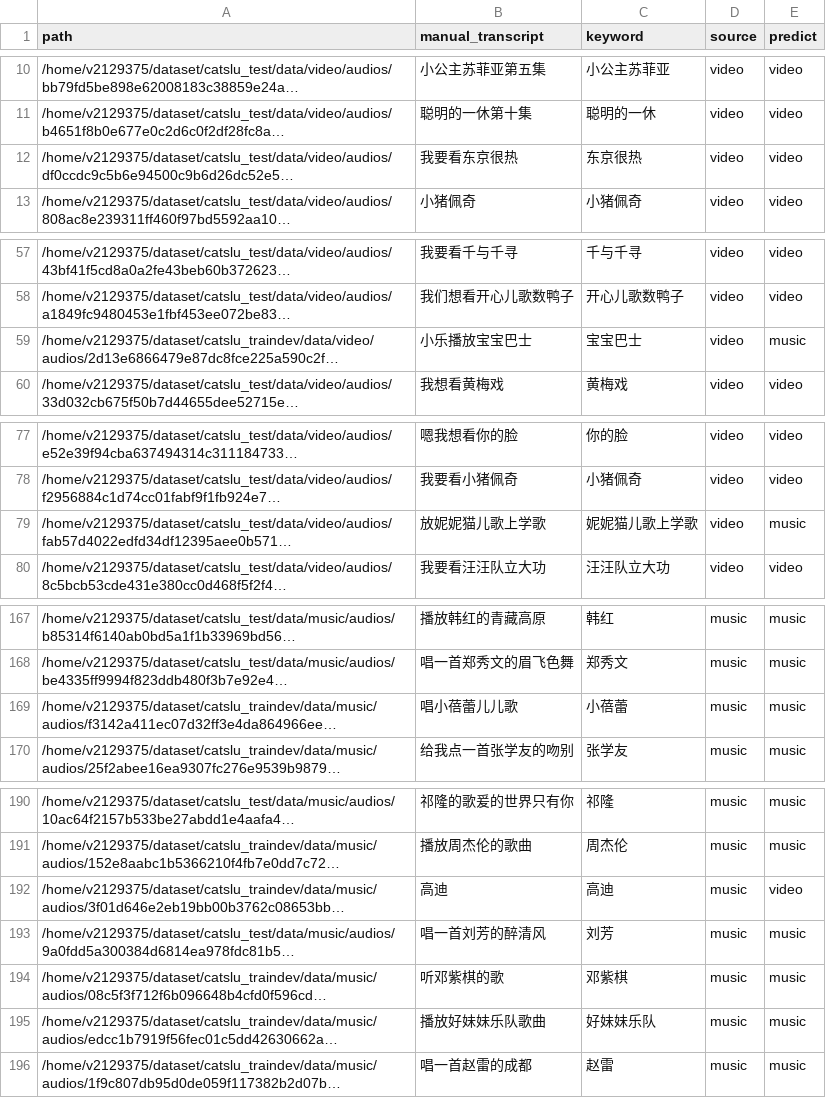
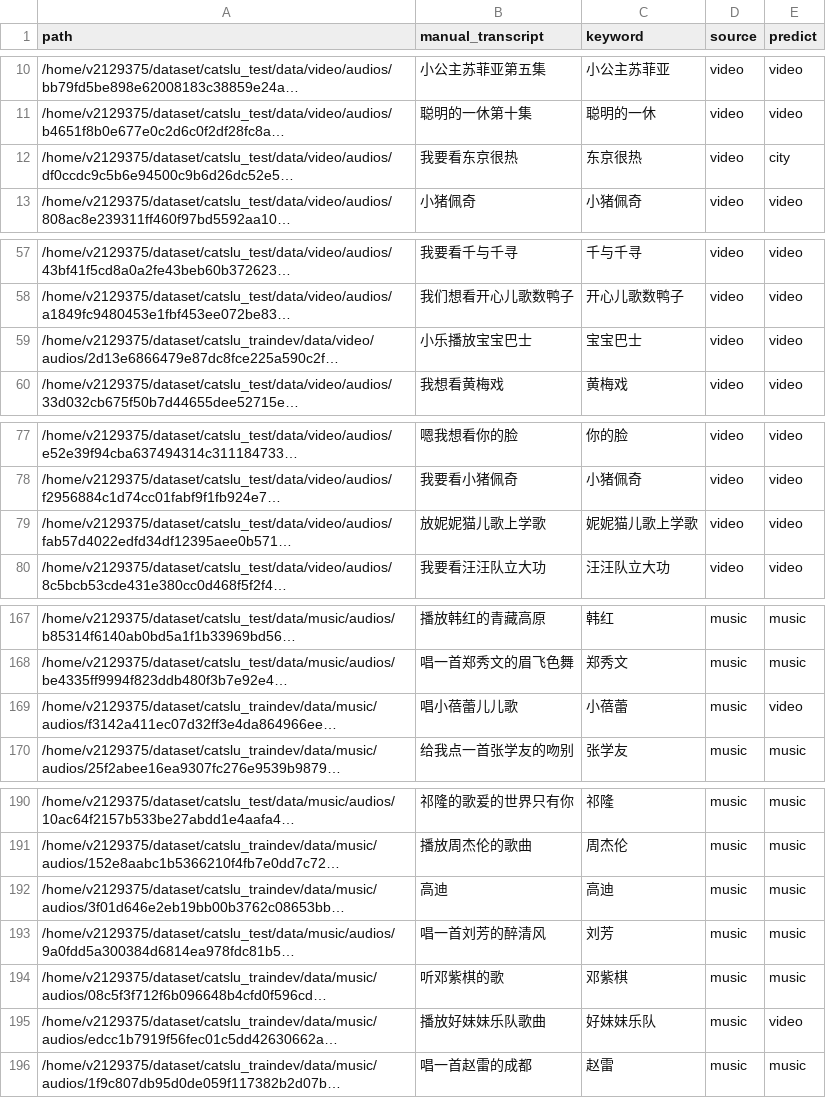
Before and after one commit to v2129375/asr_biasing, a CSV file: intent/exp/phi4_intent_result.csv, drawn as a sheet; only a part is shown, gaps mark what is left out; long unchanged cells end in …; the diff covers the shown part only; the diff names each change by its address in the sheet, - before the commit and + after, or states it on an @@ line.

```diff
--- a/intent/exp/phi4_intent_result.csv
+++ b/intent/exp/phi4_intent_result.csv
-E12 (predict): video
+E12 (predict): city
-E59 (predict): music
+E59 (predict): video
-E79 (predict): music
+E79 (predict): video
-E169 (predict): music
+E169 (predict): video
-E192 (predict): video
+E192 (predict): music
-E195 (predict): music
+E195 (predict): video
```
Also changed, not shown: 2 edited cells elsewhere in this file, 11 other files.
